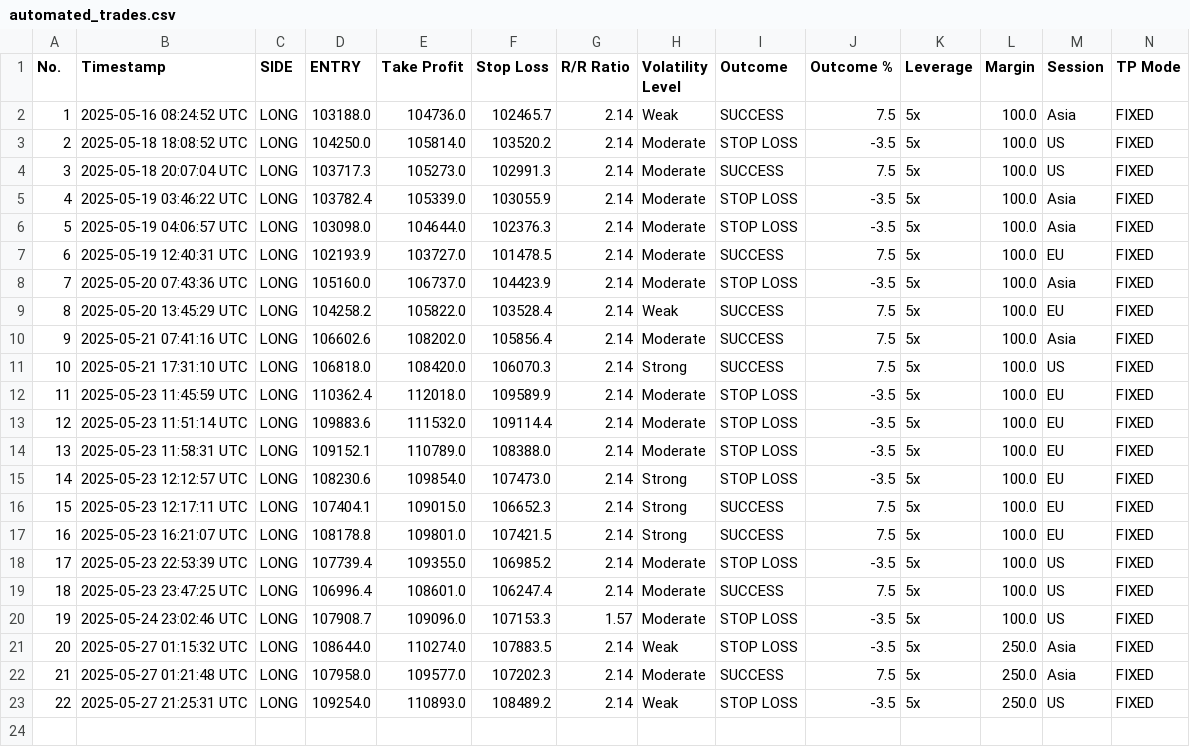
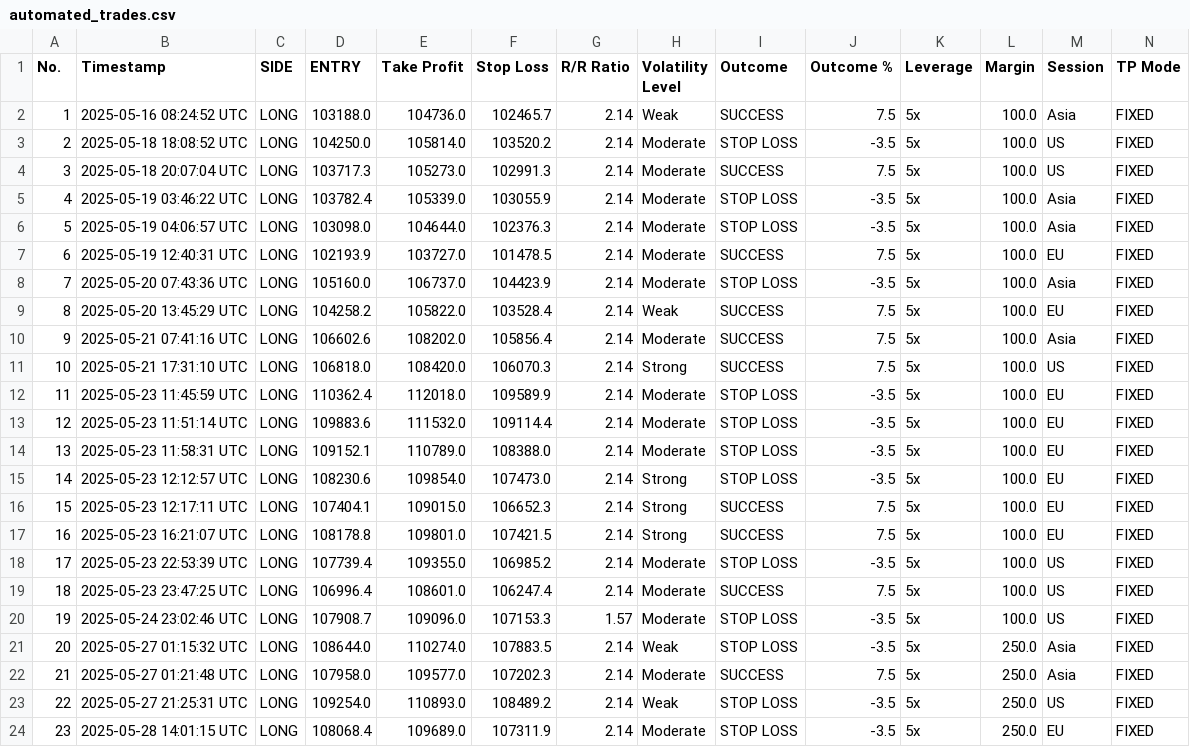
Before and after one commit to spirosrap/crypto-finance, a CSV file: automated_trades.csv, drawn as a sheet; only a part is shown; rows hold the shown columns only; the diff names each change by its address in the sheet, - before the commit and + after, or states it on an @@ line.

Commit message:
update of logs

```diff
--- a/automated_trades.csv
+++ b/automated_trades.csv
+row 24: 23 | 2025-05-28 14:01:15 UTC | LONG | 108068.4 | 109689.0 | 107311.9 | 2.14 | Moderate | STOP LOSS | -3.5 | 5x | 250.0 | EU | FIXED
```
